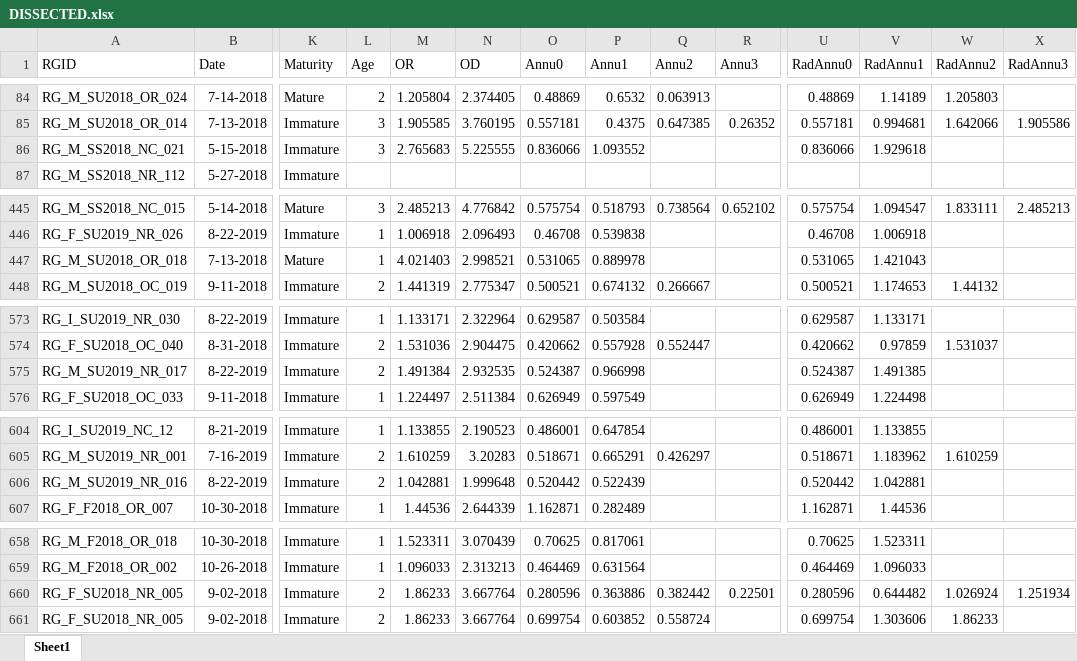
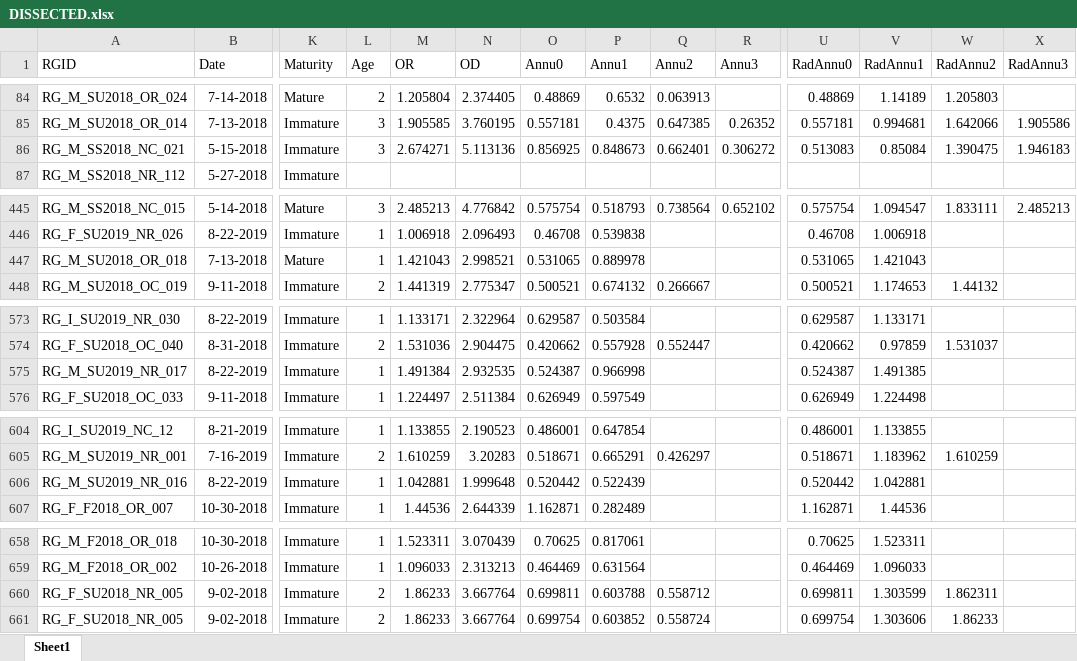
Before and after one commit to alconkly/Anna_Haws_Traits_of_Round_Goby_in_USLR, an Excel workbook: Data/DISSECTED.xlsx, sheet Sheet1, drawn as a sheet; only a part is shown, gaps mark what is left out; values as stored, in another font and other column widths than the file's, no borders; the diff names each change by its address in the sheet, - before the commit and + after, or states it on an @@ line.

```diff
--- a/Data/DISSECTED.xlsx (sheet Sheet1)
+++ b/Data/DISSECTED.xlsx (sheet Sheet1)
-M86 (OR): 2.765683
+M86 (OR): 2.674271
-N86 (OD): 5.225555
+N86 (OD): 5.113136
-O86 (Annu0): 0.836066
+O86 (Annu0): 0.856925
-P86 (Annu1): 1.093552
+P86 (Annu1): 0.848673
-Q86 (Annu2): (empty)
+Q86 (Annu2): 0.662401
-R86 (Annu3): (empty)
+R86 (Annu3): 0.306272
-U86 (RadAnnu0): 0.836066
+U86 (RadAnnu0): 0.513083
-V86 (RadAnnu1): 1.929618
+V86 (RadAnnu1): 0.85084
-W86 (RadAnnu2): (empty)
+W86 (RadAnnu2): 1.390475
-X86 (RadAnnu3): (empty)
+X86 (RadAnnu3): 1.946183
-M447 (OR): 4.021403
+M447 (OR): 1.421043
-L575 (Age): 2
+L575 (Age): 1
-L606 (Age): 2
+L606 (Age): 1
-O660 (Annu0): 0.280596
+O660 (Annu0): 0.699811
-P660 (Annu1): 0.363886
+P660 (Annu1): 0.603788
-Q660 (Annu2): 0.382442
+Q660 (Annu2): 0.558712
-R660 (Annu3): 0.22501
+R660 (Annu3): (empty)
-U660 (RadAnnu0): 0.280596
+U660 (RadAnnu0): 0.699811
-V660 (RadAnnu1): 0.644482
+V660 (RadAnnu1): 1.303599
-W660 (RadAnnu2): 1.026924
+W660 (RadAnnu2): 1.862311
-X660 (RadAnnu3): 1.251934
+X660 (RadAnnu3): (empty)
```
Also changed, not shown: 8 other files.
